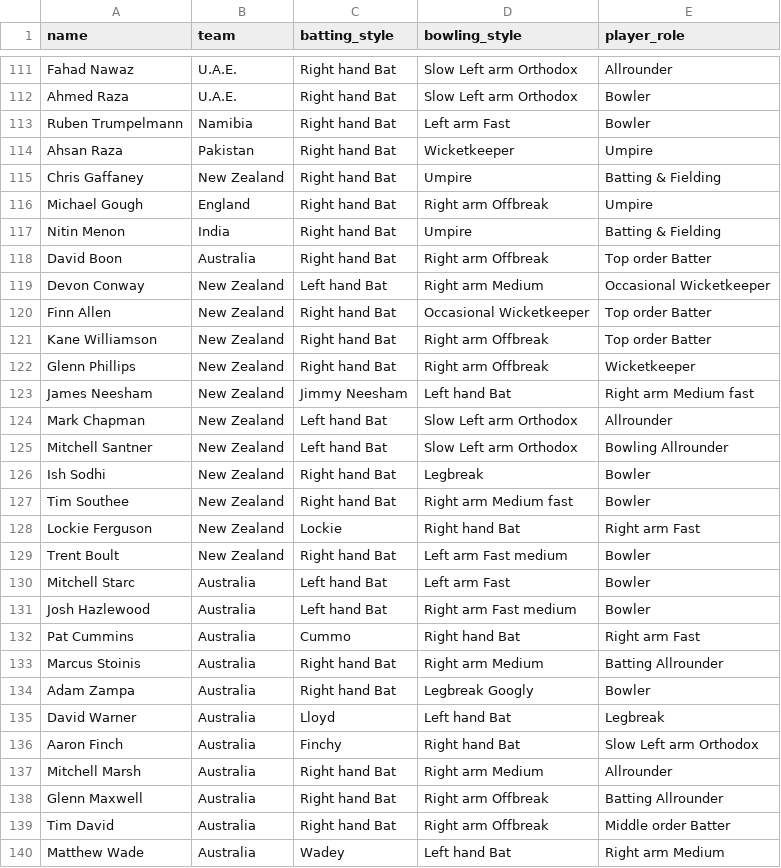
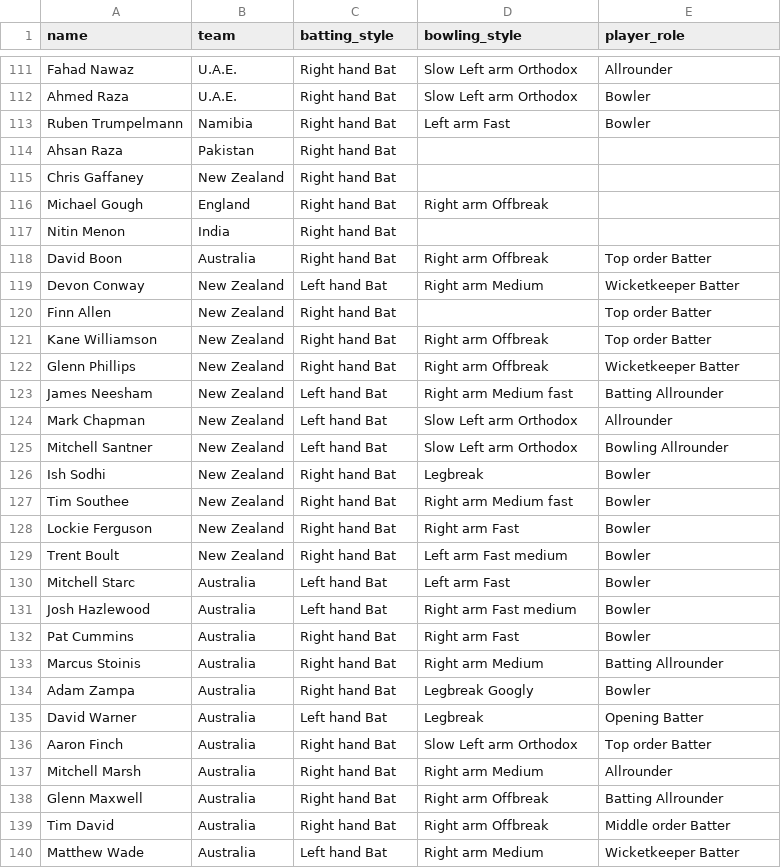
Before and after one commit to Naveen-004/T20-WC-Analysis, a CSV file: data/processed data/playerinfo.csv, drawn as a sheet; only a part is shown, gaps mark what is left out; the diff covers the shown part only.

Commit message:
4️⃣ Datacleaning for playerinfo table

```diff
--- a/data/processed data/playerinfo.csv
+++ b/data/processed data/playerinfo.csv
@@ -113,12 +113,12 @@ Ahmed Raza,U.A.E.,Right hand Bat,Slow Left arm Orthodox,Bowler
 Ruben Trumpelmann,Namibia,Right hand Bat,Left arm Fast,Bowler
-Ahsan Raza,Pakistan,Right hand Bat,Wicketkeeper,Umpire
-Chris Gaffaney,New Zealand,Right hand Bat,Umpire,Batting & Fielding
-Michael Gough,England,Right hand Bat,Right arm Offbreak,Umpire
-Nitin Menon,India,Right hand Bat,Umpire,Batting & Fielding
+Ahsan Raza,Pakistan,Right hand Bat,,
+Chris Gaffaney,New Zealand,Right hand Bat,,
+Michael Gough,England,Right hand Bat,Right arm Offbreak,
+Nitin Menon,India,Right hand Bat,,
 David Boon,Australia,Right hand Bat,Right arm Offbreak,Top order Batter
-Devon Conway,New Zealand,Left hand Bat,Right arm Medium,Occasional Wicketkeeper
-Finn Allen,New Zealand,Right hand Bat,Occasional Wicketkeeper,Top order Batter
+Devon Conway,New Zealand,Left hand Bat,Right arm Medium,Wicketkeeper Batter
+Finn Allen,New Zealand,Right hand Bat,,Top order Batter
 Kane Williamson,New Zealand,Right hand Bat,Right arm Offbreak,Top order Batter
-Glenn Phillips,New Zealand,Right hand Bat,Right arm Offbreak,Wicketkeeper
-James Neesham,New Zealand,Jimmy Neesham,Left hand Bat,Right arm Medium fast
+Glenn Phillips,New Zealand,Right hand Bat,Right arm Offbreak,Wicketkeeper Batter
+James Neesham,New Zealand,Left hand Bat,Right arm Medium fast,Batting Allrounder
 Mark Chapman,New Zealand,Left hand Bat,Slow Left arm Orthodox,Allrounder
@@ -127,3 +127,3 @@ Ish Sodhi,New Zealand,Right hand Bat,Legbreak,Bowler
 Tim Southee,New Zealand,Right hand Bat,Right arm Medium fast,Bowler
-Lockie Ferguson,New Zealand,Lockie,Right hand Bat,Right arm Fast
+Lockie Ferguson,New Zealand,Right hand Bat,Right arm Fast,Bowler
 Trent Boult,New Zealand,Right hand Bat,Left arm Fast medium,Bowler
@@ -131,7 +131,7 @@ Mitchell Starc,Australia,Left hand Bat,Left arm Fast,Bowler
 Josh Hazlewood,Australia,Left hand Bat,Right arm Fast medium,Bowler
-Pat Cummins,Australia,Cummo,Right hand Bat,Right arm Fast
+Pat Cummins,Australia,Right hand Bat,Right arm Fast,Bowler
 Marcus Stoinis,Australia,Right hand Bat,Right arm Medium,Batting Allrounder
 Adam Zampa,Australia,Right hand Bat,Legbreak Googly,Bowler
-David Warner,Australia,Lloyd,Left hand Bat,Legbreak
-Aaron Finch,Australia,Finchy,Right hand Bat,Slow Left arm Orthodox
+David Warner,Australia,Left hand Bat,Legbreak,Opening Batter
+Aaron Finch,Australia,Right hand Bat,Slow Left arm Orthodox,Top order Batter
 Mitchell Marsh,Australia,Right hand Bat,Right arm Medium,Allrounder
@@ -139,2 +139,2 @@ Glenn Maxwell,Australia,Right hand Bat,Right arm Offbreak,Batting Allrounder
 Tim David,Australia,Right hand Bat,Right arm Offbreak,Middle order Batter
-Matthew Wade,Australia,Wadey,Left hand Bat,Right arm Medium
+Matthew Wade,Australia,Left hand Bat,Right arm Medium,Wicketkeeper Batter
```
Also changed, not shown: 131 edited cells elsewhere in this file, 1 other file.
